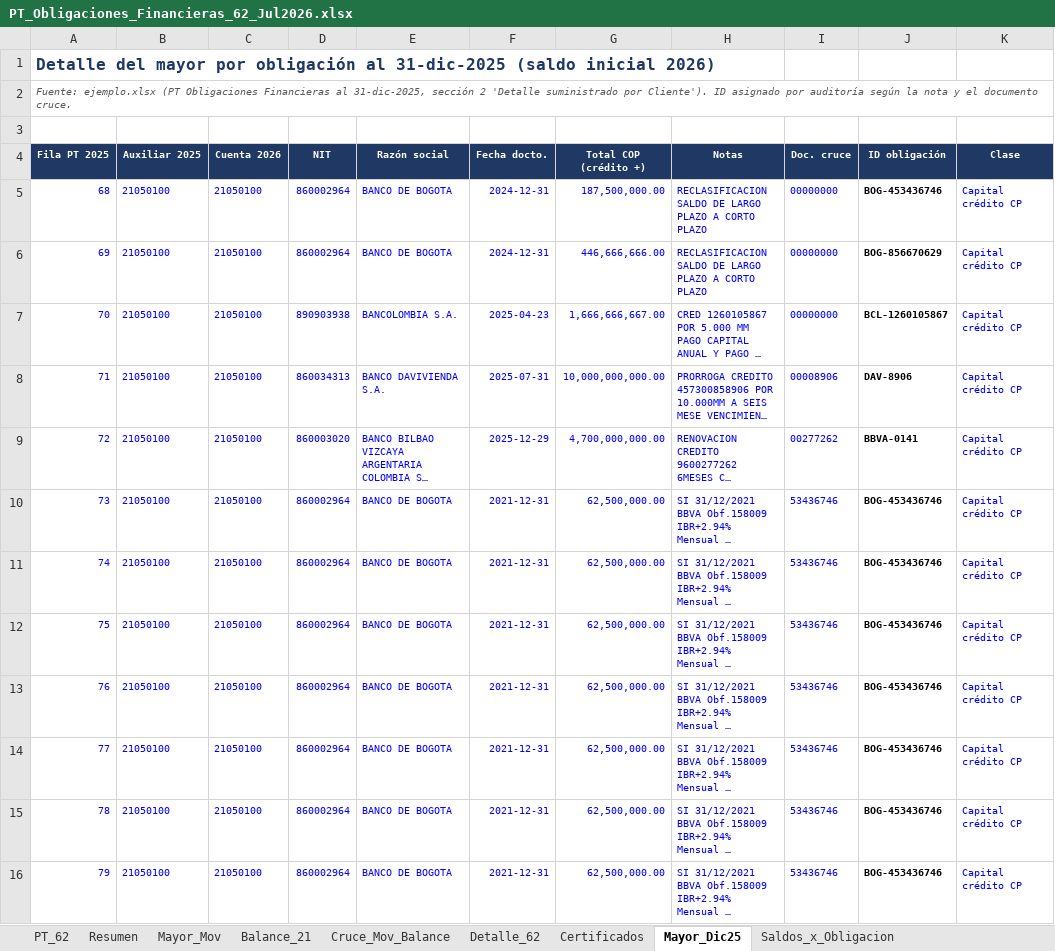
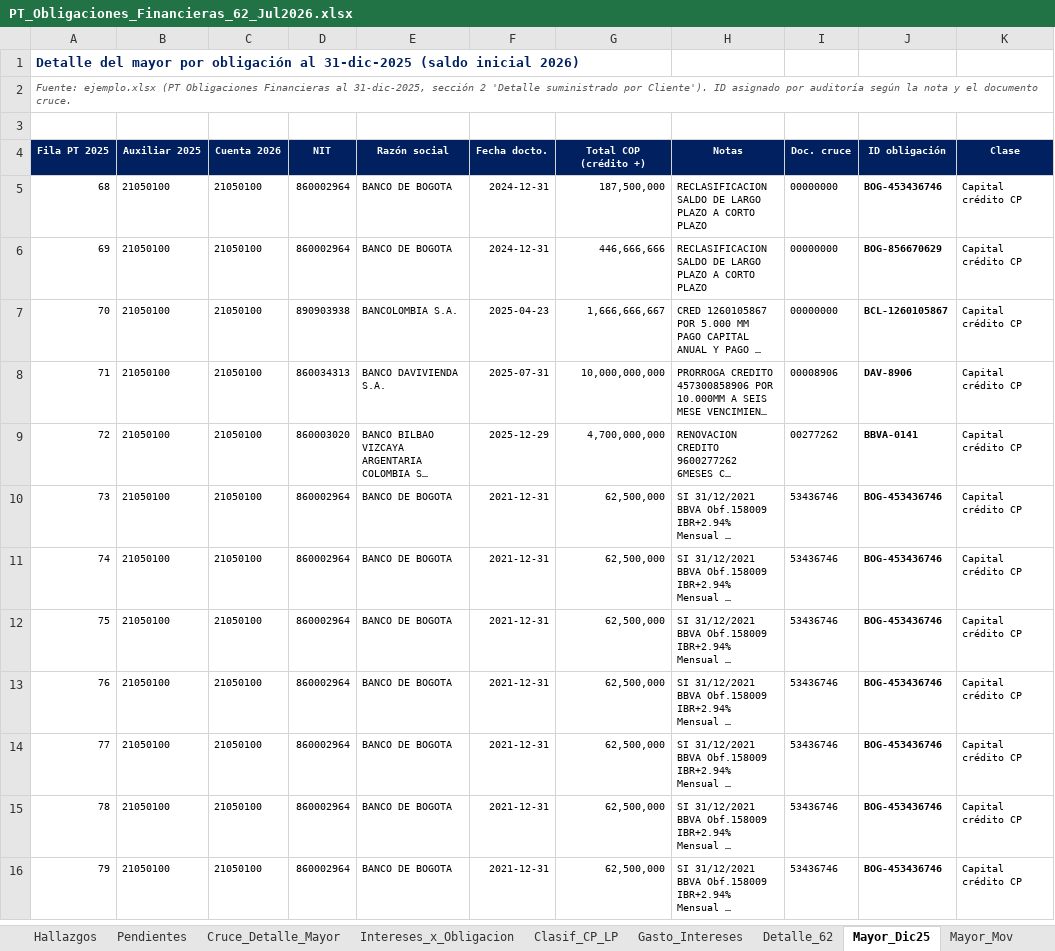
Before and after one commit to lguerram-eng/Auditoriacr, an Excel workbook: PT_Obligaciones_Financieras_62_Jul2026.xlsx, sheet Mayor_Dic25, drawn as a sheet; only a part is shown; long unchanged cells end in …; values as stored, in another font and other column widths than the file's, no borders; the diff covers the shown part only; the diff names each change by its address in the sheet, - before the commit and + after, or states it on an @@ line.

```diff
--- a/PT_Obligaciones_Financieras_62_Jul2026.xlsx (sheet Mayor_Dic25)
+++ b/PT_Obligaciones_Financieras_62_Jul2026.xlsx (sheet Mayor_Dic25)
-sheet tab: Cruce_Mov_Balance
-sheet tab: Certificados
-sheet tab: Saldos_x_Obligacion
@@ sheet tab order changed: Hallazgos | Pendientes | Cruce_Detalle_Mayor | Intereses_x_Obligacion | Clasif_CP_LP | Gasto_Intereses | Detalle_62 | Mayor_Dic25 | Mayor_Mov @@
@@ A1 text size: smaller, text colour: #1F3864 → #002060 @@
-A4:K4 fill: #1F3864
+A4:K4 fill: #002060
-A5:I16 text colour: #0000FF
+A5:I16 text colour: black
-G5 (Total COP (crédito +)): 187,500,000.00
+G5 (Total COP (crédito +)): 187,500,000
-K5:K16 text colour: #0000FF
+K5:K16 text colour: black
-G6 (Total COP (crédito +)): 446,666,666.00
+G6 (Total COP (crédito +)): 446,666,666
-G7 (Total COP (crédito +)): 1,666,666,667.00
+G7 (Total COP (crédito +)): 1,666,666,667
-G8 (Total COP (crédito +)): 10,000,000,000.00
+G8 (Total COP (crédito +)): 10,000,000,000
-G9 (Total COP (crédito +)): 4,700,000,000.00
+G9 (Total COP (crédito +)): 4,700,000,000
-G10:G16 (Total COP (crédito +)): 62,500,000.00
+G10:G16 (Total COP (crédito +)): 62,500,000
```
Also changed, not shown: 199 edited cells and cell formats elsewhere in this sheet, sheet Mayor_Mov, sheet PT_62, sheet Balance_21, sheet Intereses_x_Obligacion, sheet Clasif_CP_LP, sheet Detalle_62, 6 more sheets, other sheet tabs, formulas that keep their value, 2 other files.
